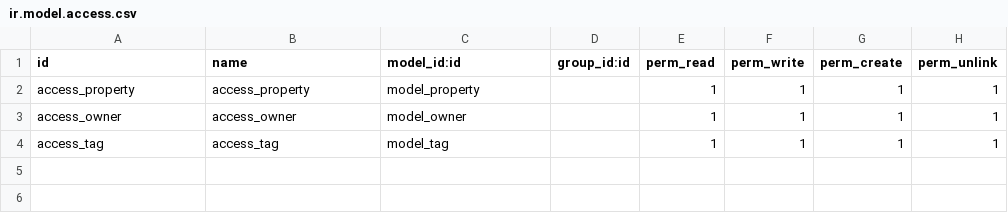
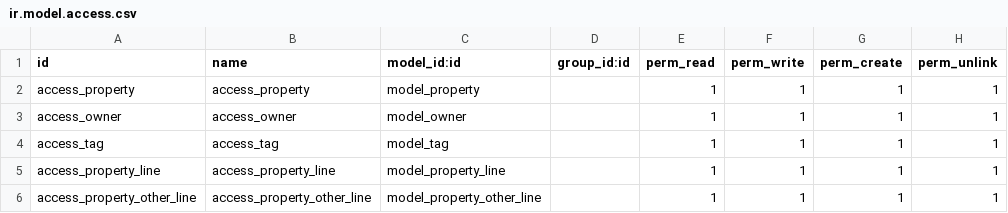
Before and after one commit to MOHAMMEDFLITI/odoo_modules, a CSV file: app_one/security/ir.model.access.csv, drawn as a sheet.

```diff
--- a/app_one/security/ir.model.access.csv
+++ b/app_one/security/ir.model.access.csv
@@ -4 +4,3 @@ access_owner,access_owner,model_owner,,1,1,1,1
 access_tag,access_tag,model_tag,,1,1,1,1
+access_property_line,access_property_line,model_property_line,,1,1,1,1
+access_property_other_line,access_property_other_line,model_property_other_line,,1,1,1,1
```
Also changed, not shown: 3 other files.
